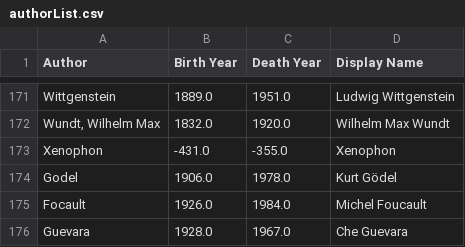
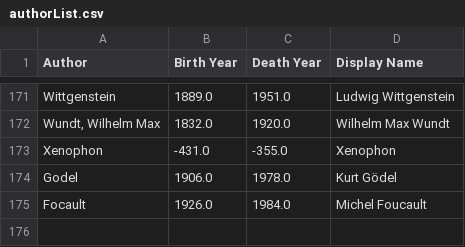
Before and after one commit to ogreowl/PhilBERT, a CSV file: authorList.csv, drawn as a sheet; only a part is shown, gaps mark what is left out.

Commit message:
Add files via upload

```diff
--- a/authorList.csv
+++ b/authorList.csv
@@ -175,2 +175 @@ Godel,1906.0,1978.0,Kurt Gödel
 Focault,1926.0,1984.0,Michel Foucault
-Guevara,1928.0,1967.0,Che Guevara
```
